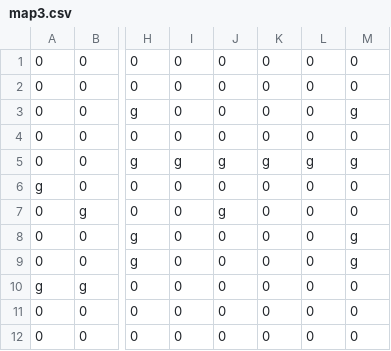
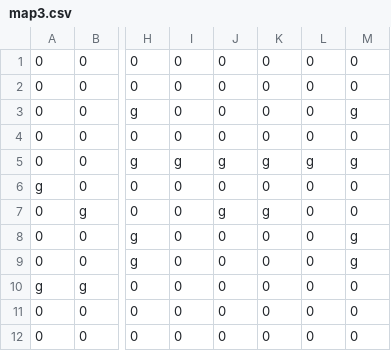
Before and after one commit to cocochief4/Christopher-and-Sashank-Project, a CSV file: maps/map3.csv, drawn as a sheet; only a part is shown, gaps mark what is left out; the diff names each change by its address in the sheet, - before the commit and + after, or states it on an @@ line.

```diff
--- a/maps/map3.csv
+++ b/maps/map3.csv
-K7: 0
+K7: g
```
Also changed, not shown: 11 other files.
